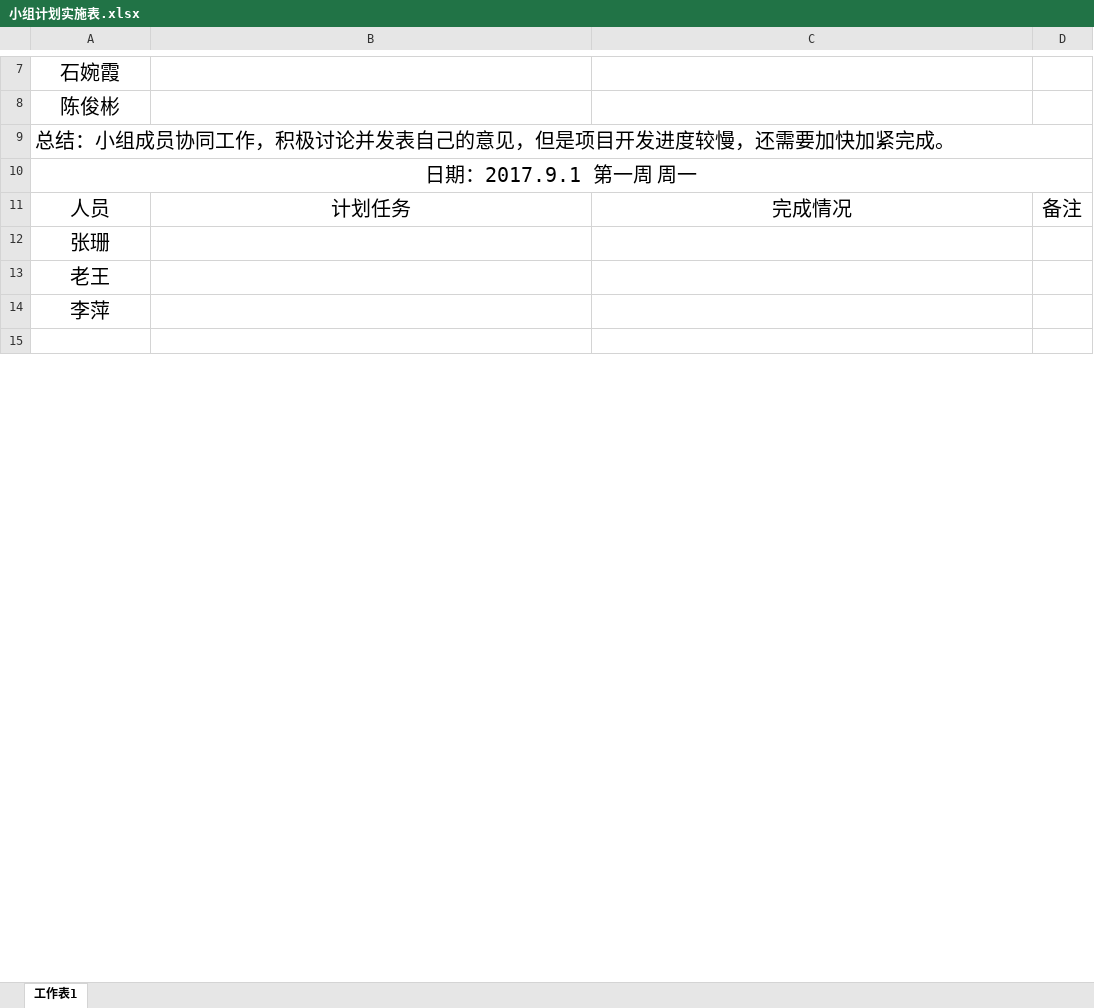
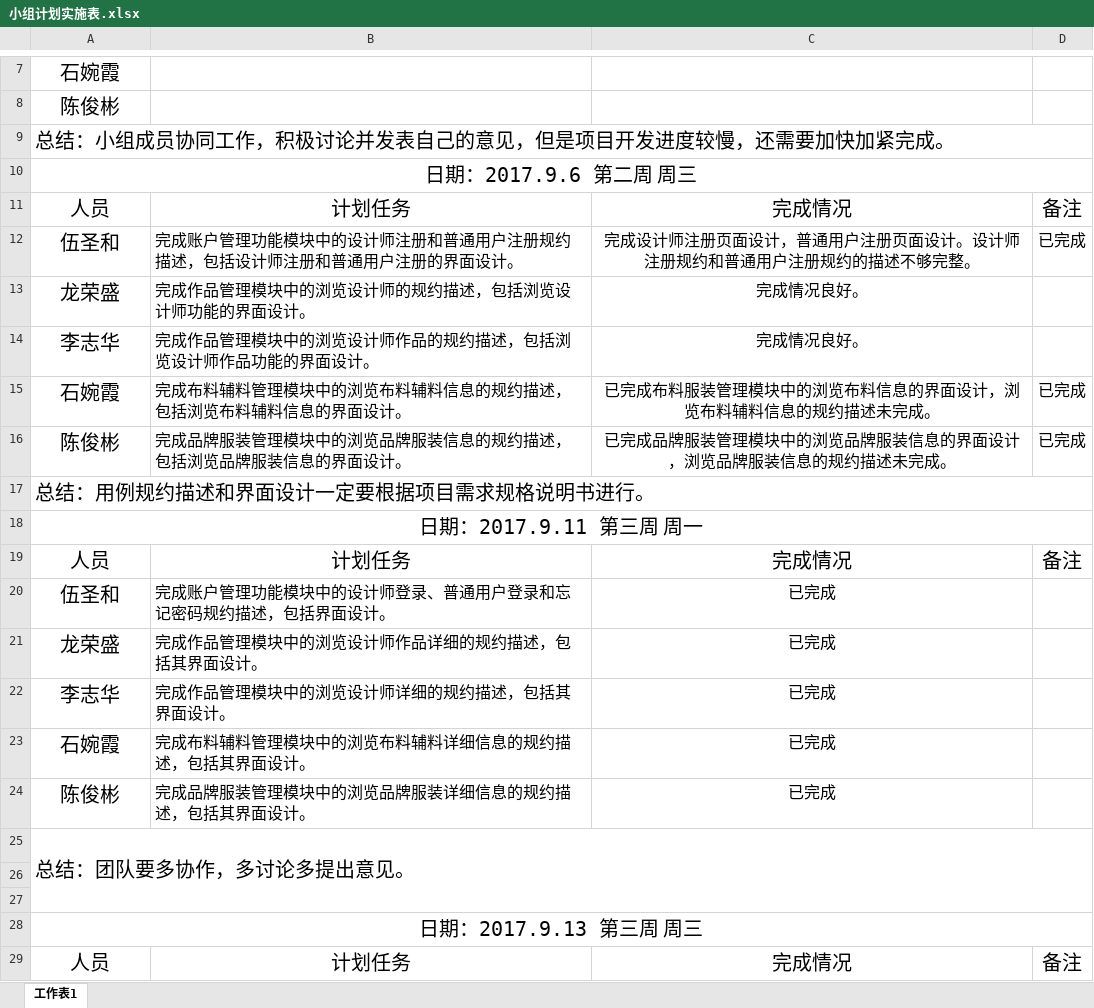
Before and after one commit to gdqysoft/fcsapp, an Excel workbook: 第二组/小组计划实施表.xlsx, sheet 工作表1, drawn as a sheet; only a part is shown, gaps mark what is left out; values as stored, in another font and other column widths than the file's, no borders; addresses are those after the commit; the diff covers the shown part only; the diff names each change by its address in the sheet, - before the commit and + after, or states it on an @@ line.

Commit message:
Add files via upload

```diff
--- a/第二组/小组计划实施表.xlsx (sheet 工作表1)
+++ b/第二组/小组计划实施表.xlsx (sheet 工作表1)
-A10: 日期：2017.9.1 第一周 周一
+A10: 日期：2017.9.6 第二周 周三
+row 12: 伍圣和 | 完成账户管理功能模块中的设计师注册和普通用户注册规约描述，包括设计师注册和普通用户注册的界面设计。 | 完成设计师注册页面设计，普通用户注册页面设计。设计师注册规约和普通用户注册规约的描述不够完整。 | 已完成
+row 13: 龙荣盛 | 完成作品管理模块中的浏览设计师的规约描述，包括浏览设计师功能的界面设计。 | 完成情况良好。
+row 14: 李志华 | 完成作品管理模块中的浏览设计师作品的规约描述，包括浏览设计师作品功能的界面设计。 | 完成情况良好。
+row 15: 石婉霞 | 完成布料辅料管理模块中的浏览布料辅料信息的规约描述，包括浏览布料辅料信息的界面设计。 | 已完成布料服装管理模块中的浏览布料信息的界面设计，浏览布料辅料信息的规约描述未完成。 | 已完成
+row 16: 陈俊彬 | 完成品牌服装管理模块中的浏览品牌服装信息的规约描述，包括浏览品牌服装信息的界面设计。 | 已完成品牌服装管理模块中的浏览品牌服装信息的界面设计，浏览品牌服装信息的规约描述未完成。 | 已完成
-A17: 张珊
+A17: 总结：用例规约描述和界面设计一定要根据项目需求规格说明书进行。
-A17 alignment: center
+A17 alignment: left
+A17:D17 merged
-A18: 老王
+A18: 日期：2017.9.11 第三周 周一
+A18:D18 merged
+row 19: 人员 | 计划任务 | 完成情况 | 备注
+row 20: 伍圣和 | 完成账户管理功能模块中的设计师登录、普通用户登录和忘记密码规约描述，包括界面设计。 | 已完成
+row 21: 龙荣盛 | 完成作品管理模块中的浏览设计师作品详细的规约描述，包括其界面设计。 | 已完成
+row 22: 李志华 | 完成作品管理模块中的浏览设计师详细的规约描述，包括其界面设计。 | 已完成
+row 23: 石婉霞 | 完成布料辅料管理模块中的浏览布料辅料详细信息的规约描述，包括其界面设计。 | 已完成
+row 24: 陈俊彬 | 完成品牌服装管理模块中的浏览品牌服装详细信息的规约描述，包括其界面设计。 | 已完成
-A25: 李萍
+A25: 总结：团队要多协作，多讨论多提出意见。
-A25 alignment: center
+A25 alignment: left
+A25:D27 merged
+row 27: (empty)
+row 28: 日期：2017.9.13 第三周 周三
+row 29: 人员 | 计划任务 | 完成情况 | 备注
```
Also changed, not shown: 35 added rows elsewhere in this sheet.
